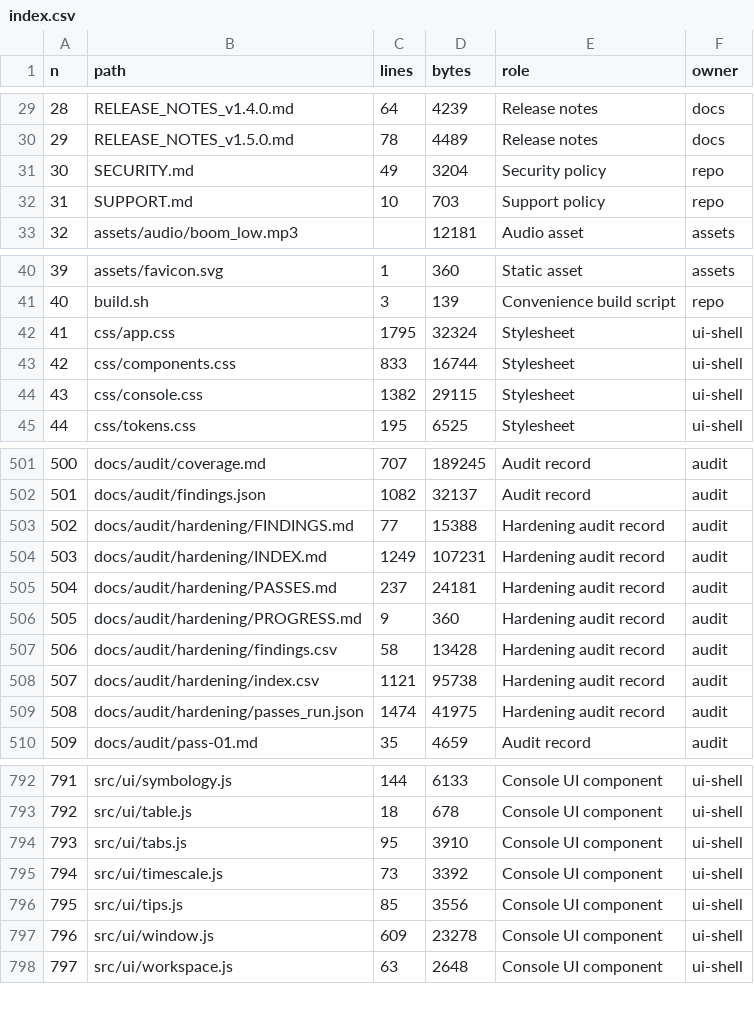
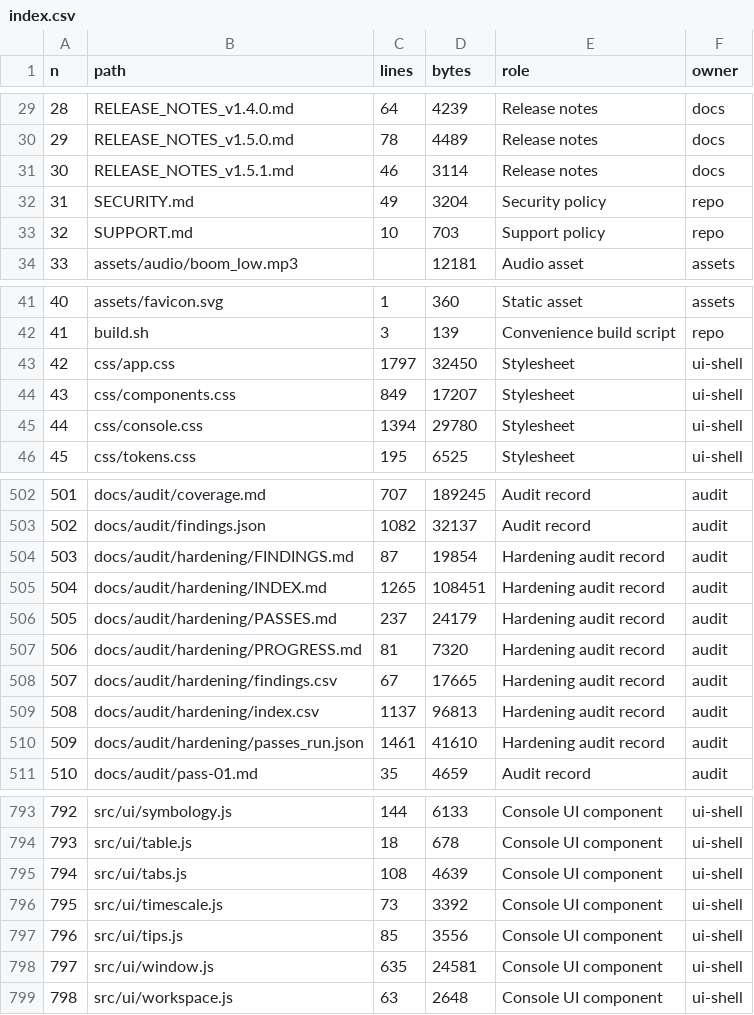
Before and after one commit to 0thernes/global-map-app, a CSV file: docs/audit/hardening/index.csv, drawn as a sheet; only a part is shown, gaps mark what is left out; addresses are those after the commit; the diff covers the shown part only; the diff names each change by its address in the sheet, - before the commit and + after, or states it on an @@ line.

Commit message:
audit: regenerate INDEX.md

```diff
--- a/docs/audit/hardening/index.csv
+++ b/docs/audit/hardening/index.csv
+row 31: 30 | RELEASE_NOTES_v1.5.1.md | 46 | 3114 | Release notes | docs
@@ column A (n) renumbered from row 32 down @@
-C43 (lines): 1795
+C43 (lines): 1797
-D43 (bytes): 32324
+D43 (bytes): 32450
-C44 (lines): 833
+C44 (lines): 849
-D44 (bytes): 16744
+D44 (bytes): 17207
-C45 (lines): 1382
+C45 (lines): 1394
-D45 (bytes): 29115
+D45 (bytes): 29780
-C504 (lines): 77
+C504 (lines): 87
-D504 (bytes): 15388
+D504 (bytes): 19854
-C505 (lines): 1249
+C505 (lines): 1265
-D505 (bytes): 107231
+D505 (bytes): 108451
-D506 (bytes): 24181
+D506 (bytes): 24179
-C507 (lines): 9
+C507 (lines): 81
-D507 (bytes): 360
+D507 (bytes): 7320
-C508 (lines): 58
+C508 (lines): 67
-D508 (bytes): 13428
+D508 (bytes): 17665
-C509 (lines): 1121
+C509 (lines): 1137
-D509 (bytes): 95738
+D509 (bytes): 96813
-C510 (lines): 1474
+C510 (lines): 1461
-D510 (bytes): 41975
+D510 (bytes): 41610
-C795 (lines): 95
+C795 (lines): 108
-D795 (bytes): 3910
+D795 (bytes): 4639
-C798 (lines): 609
+C798 (lines): 635
-D798 (bytes): 23278
+D798 (bytes): 24581
```
Also changed, not shown: 11 edited cells elsewhere in this file, 1 other file.
